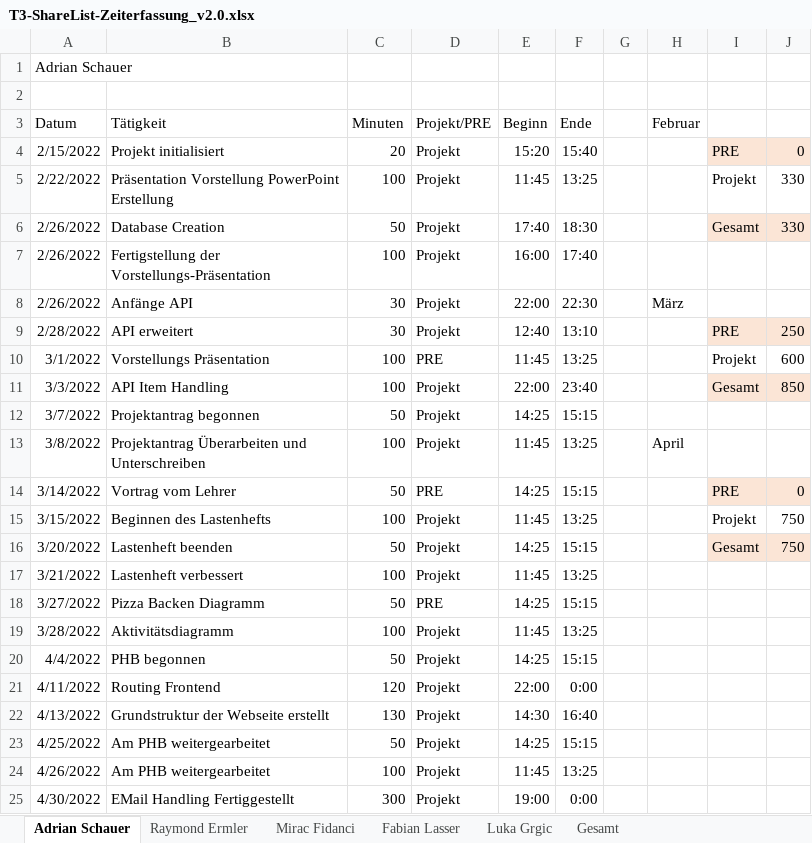
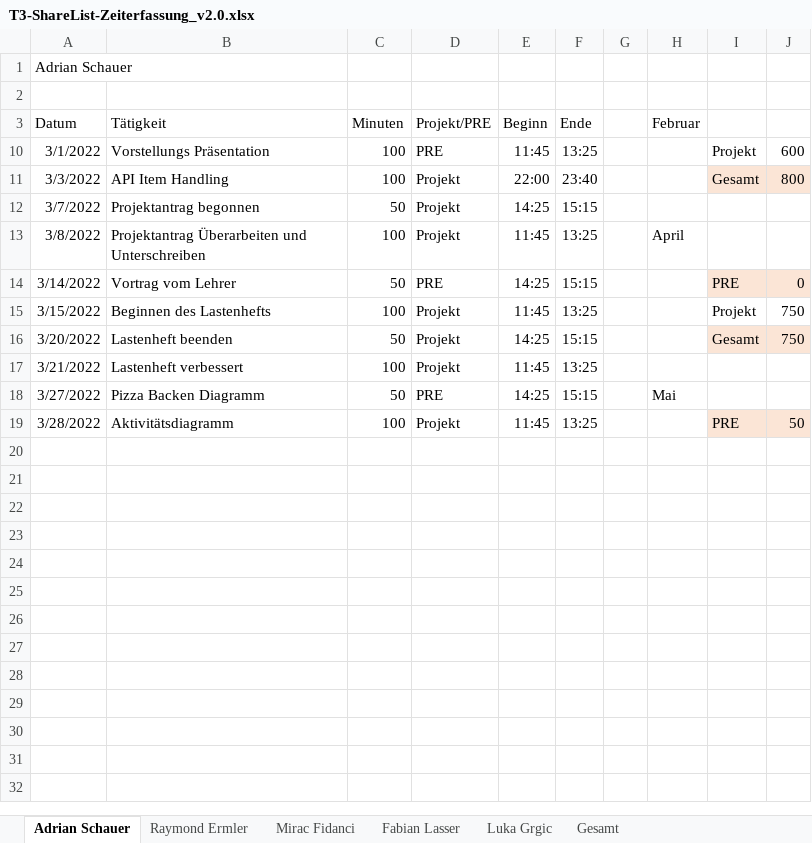
Before and after one commit to LuckyForce/ShareList, an Excel workbook: documents/Zeiterfassungen/T3-ShareList-Zeiterfassung_v2.0.xlsx, sheet Adrian Schauer, drawn as a sheet; values as stored, in another font and other column widths than the file's, no borders; table styles not drawn; the diff names each change by its address in the sheet, - before the commit and + after, or states it on an @@ line.

```diff
--- a/documents/Zeiterfassungen/T3-ShareList-Zeiterfassung_v2.0.xlsx (sheet Adrian Schauer)
+++ b/documents/Zeiterfassungen/T3-ShareList-Zeiterfassung_v2.0.xlsx (sheet Adrian Schauer)
@@ row 4 hidden: 2/15/2022 | Projekt initialisiert | 20 | Projekt | 15:20 | 15:40 |  |  | PRE | 0 @@
@@ row 5 hidden: 2/22/2022 | Präsentation Vorstellung PowerPoint Erstellung | 100 | Projekt | 11:45 | 13:25 |  |  | Projekt | 330 @@
@@ row 6 hidden: 2/26/2022 | Database Creation | 50 | Projekt | 17:40 | 18:30 |  |  | Gesamt | 330 @@
@@ row 7 hidden: 2/26/2022 | Fertigstellung der Vorstellungs-Präsentation | 100 | Projekt | 16:00 | 17:40 @@
@@ row 8 hidden: 2/26/2022 | Anfänge API | 30 | Projekt | 22:00 | 22:30 |  | März @@
-row 9: 2/28/2022 | API erweitert | 30 | Projekt | 12:40 | 13:10 |  |  | PRE | 250
-J11: 850
+J11: 800
-H18 (Februar): (empty)
+H18 (Februar): Mai
-I19: (empty)
+I19: PRE
-I19:J19 fill: none
+I19:J19 fill: #FBE5D6
-J19: (empty)
+J19: 50
-row 20: 4/4/2022 | PHB begonnen | 50 | Projekt | 14:25 | 15:15
-row 21: 4/11/2022 | Routing Frontend | 120 | Projekt | 22:00 | 0:00
@@ row 22 hidden: 4/13/2022 | Grundstruktur der Webseite erstellt | 130 | Projekt | 14:30 | 16:40 @@
@@ row 23 hidden: 4/25/2022 | Am PHB weitergearbeitet | 50 | Projekt | 14:25 | 15:15 @@
@@ row 24 hidden: 4/26/2022 | Am PHB weitergearbeitet | 100 | Projekt | 11:45 | 13:25 @@
@@ row 25 hidden: 4/30/2022 | EMail Handling Fertiggestellt | 300 | Projekt | 19:00 | 0:00 @@
```
Also changed, not shown: sheet Fabian Lasser, sheet Raymond Ermler, sheet Luka Grgic, sheet Gesamt, sheet Mirac Fidanci, hidden cells, 2 other files.
